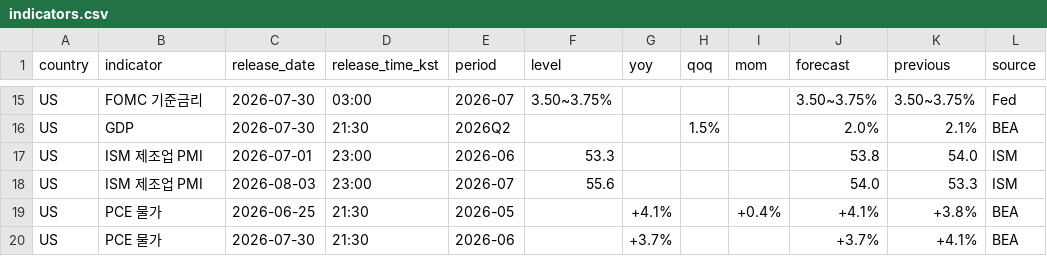
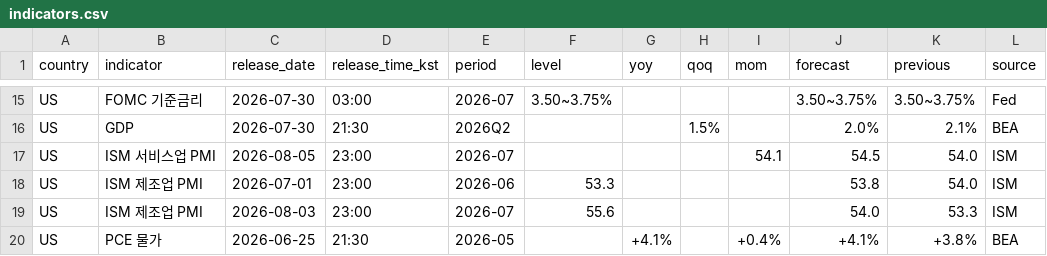
Before and after one commit to JusungR/personal-briefing, a CSV file: archive/indicators.csv, drawn as a sheet; only a part is shown, gaps mark what is left out; the shorter side is filled out with more unchanged rows; the diff names each change by its address in the sheet, - before the commit and + after, or states it on an @@ line.

```diff
--- a/archive/indicators.csv
+++ b/archive/indicators.csv
+row 17: US | ISM 서비스업 PMI | 2026-08-05 | 23:00 | 2026-07 |  |  |  | 54.1 | 54.5 | 54.0 | ISM
```
Also changed, not shown: 1 other file.
